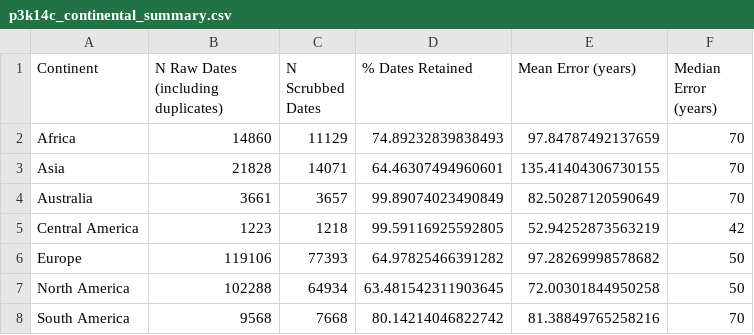
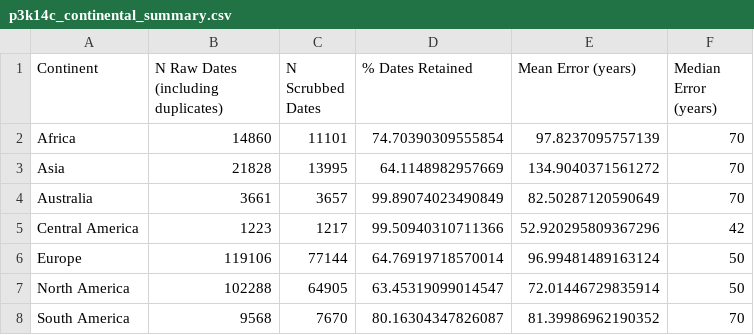
Before and after one commit to people3k/p3k14c, a CSV file: vignettes/articles/tables/p3k14c_continental_summary.csv, drawn as a sheet.

Commit message:
data update

```diff
--- a/vignettes/articles/tables/p3k14c_continental_summary.csv
+++ b/vignettes/articles/tables/p3k14c_continental_summary.csv
@@ -1,8 +1,8 @@
 Continent,N Raw Dates (including duplicates),N Scrubbed Dates,% Dates Retained,Mean Error (years),Median Error (years)
-Africa,14860,11129,74.89232839838493,97.84787492137659,70
-Asia,21828,14071,64.46307494960601,135.41404306730155,70
+Africa,14860,11101,74.70390309555854,97.8237095757139,70
+Asia,21828,13995,64.1148982957669,134.9040371561272,70
 Australia,3661,3657,99.89074023490849,82.50287120590649,70
-Central America,1223,1218,99.59116925592805,52.94252873563219,42
-Europe,119106,77393,64.97825466391282,97.28269998578682,50
-North America,102288,64934,63.481542311903645,72.00301844950258,50
-South America,9568,7668,80.14214046822742,81.38849765258216,70
+Central America,1223,1217,99.50940310711366,52.920295809367296,42
+Europe,119106,77144,64.76919718570014,96.99481489163124,50
+North America,102288,64905,63.45319099014547,72.01446729835914,50
+South America,9568,7670,80.16304347826087,81.39986962190352,70
```
Also changed, not shown: 40 other files.
